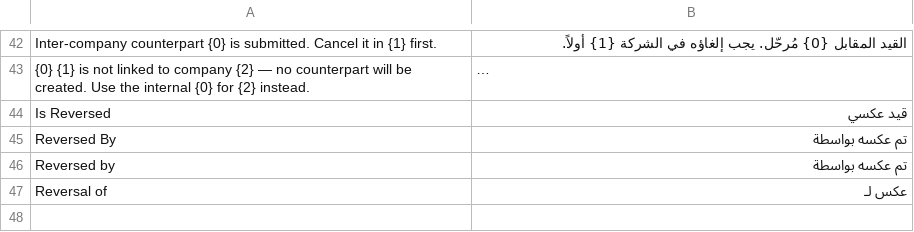
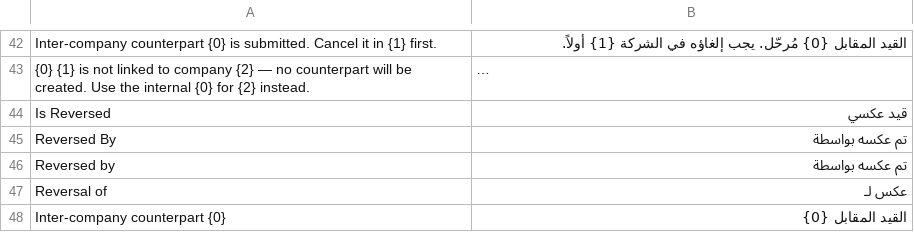
Before and after one commit to Cre8tivMaxx/goldora, a CSV file: goldora/translations/ar.csv, drawn as a sheet; only a part is shown, gaps mark what is left out; long unchanged cells end in …; the diff names each change by its address in the sheet, - before the commit and + after, or states it on an @@ line.

Commit message:
feat: flag intercompany counterpart sources as reversed

```diff
--- a/goldora/translations/ar.csv
+++ b/goldora/translations/ar.csv
+row 48: Inter-company counterpart {0} | القيد المقابل {0}
```
Also changed, not shown: 5 other files.
